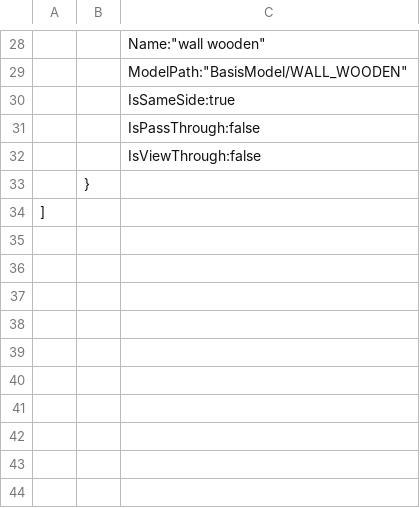
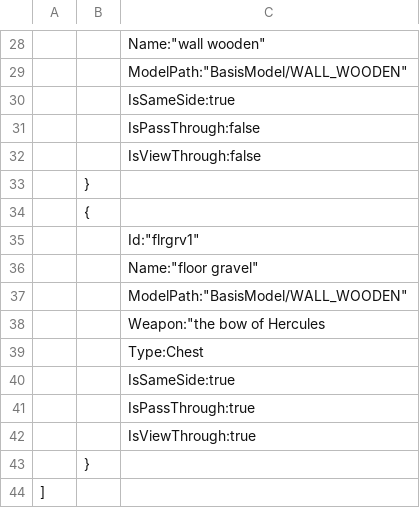
Before and after one commit to DmKraft/TwoD00m_v2, a CSV file: TwoD00m/cWorld/Models.csv, drawn as a sheet; only a part is shown, gaps mark what is left out; the diff names each change by its address in the sheet, - before the commit and + after, or states it on an @@ line.

```diff
--- a/TwoD00m/cWorld/Models.csv
+++ b/TwoD00m/cWorld/Models.csv
+row 34:  | {
+row 35:  |  | Id:"flrgrv1"
+row 36:  |  | Name:"floor gravel"
+row 37:  |  | ModelPath:"BasisModel/WALL_WOODEN"
+row 38:  |  | Weapon:"the bow of Hercules
+row 39:  |  | Type:Chest
+row 40:  |  | IsSameSide:true
+row 41:  |  | IsPassThrough:true
+row 42:  |  | IsViewThrough:true
+row 43:  | }
```
Also changed, not shown: 32 other files.
